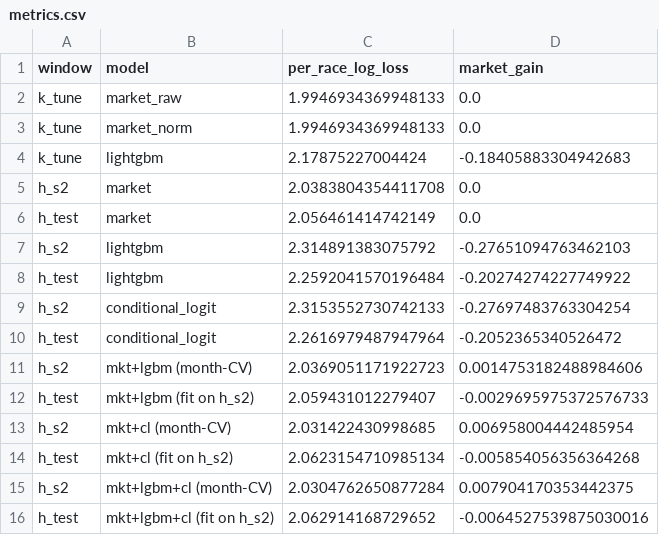
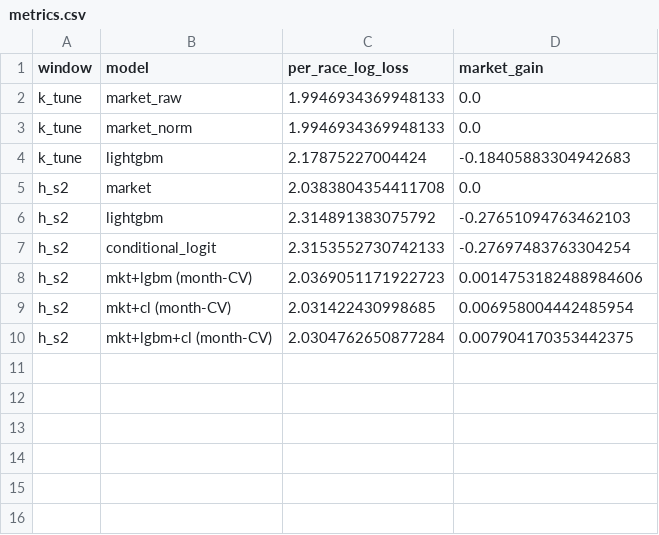
Before and after one commit to Fahim519-ui/HKJC-Racing, a CSV file: artifacts/lightgbm_independent_probability_v2_2026-11-05/metrics.csv, drawn as a sheet.

```diff
--- a/artifacts/lightgbm_independent_probability_v2_2026-11-05/metrics.csv
+++ b/artifacts/lightgbm_independent_probability_v2_2026-11-05/metrics.csv
@@ -5,12 +5,6 @@ k_tune,lightgbm,2.17875227004424,-0.18405883304942683
 h_s2,market,2.0383804354411708,0.0
-h_test,market,2.056461414742149,0.0
 h_s2,lightgbm,2.314891383075792,-0.27651094763462103
-h_test,lightgbm,2.2592041570196484,-0.20274274227749922
 h_s2,conditional_logit,2.3153552730742133,-0.27697483763304254
-h_test,conditional_logit,2.2616979487947964,-0.2052365340526472
 h_s2,mkt+lgbm (month-CV),2.0369051171922723,0.0014753182488984606
-h_test,mkt+lgbm (fit on h_s2),2.059431012279407,-0.0029695975372576733
 h_s2,mkt+cl (month-CV),2.031422430998685,0.006958004442485954
-h_test,mkt+cl (fit on h_s2),2.0623154710985134,-0.005854056356364268
 h_s2,mkt+lgbm+cl (month-CV),2.0304762650877284,0.007904170353442375
-h_test,mkt+lgbm+cl (fit on h_s2),2.062914168729652,-0.0064527539875030016
```
Also changed, not shown: artifacts/jtp_experiment/lightgbm/metrics.csv, artifacts/lightgbm_independent_probability/metrics.csv, 9 other files.
